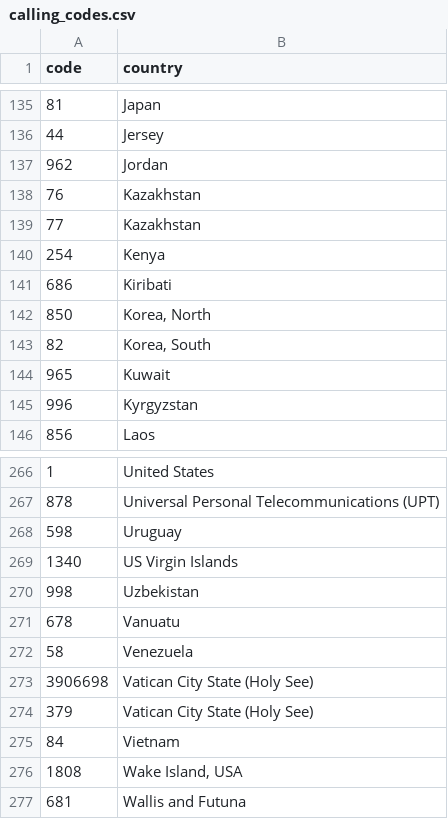
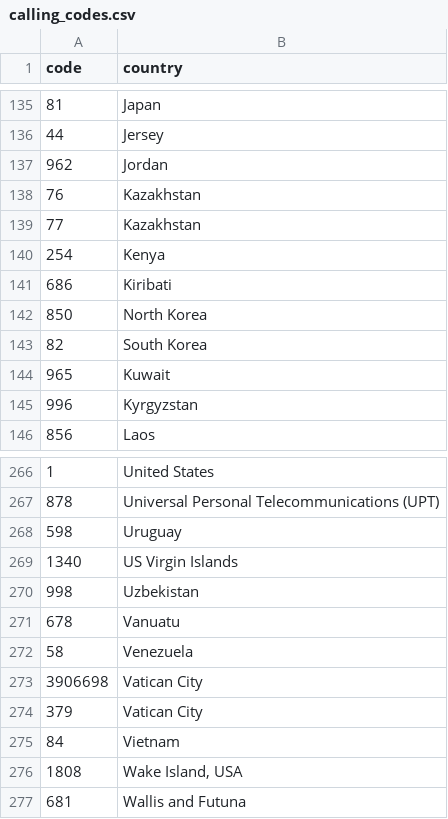
Before and after one commit to martinlindhe/data-calling-codes, a CSV file: data/calling_codes.csv, drawn as a sheet; only a part is shown, gaps mark what is left out.

Commit message:
rewrite some names into common names, to match data-countries

```diff
--- a/data/calling_codes.csv
+++ b/data/calling_codes.csv
@@ -141,4 +141,4 @@ code,country
 686,Kiribati
-850,"Korea, North"
-82,"Korea, South"
+850,"North Korea"
+82,"South Korea"
 965,Kuwait
@@ -272,4 +272,4 @@ code,country
 58,Venezuela
-3906698,"Vatican City State (Holy See)"
-379,"Vatican City State (Holy See)"
+3906698,"Vatican City"
+379,"Vatican City"
 84,Vietnam
```
Also changed, not shown: 2 other files.
